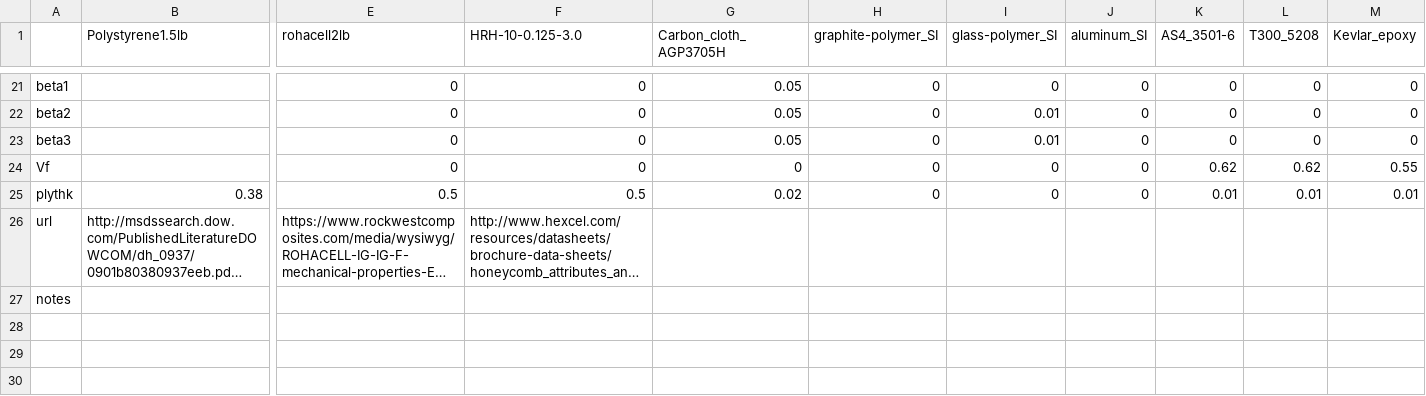
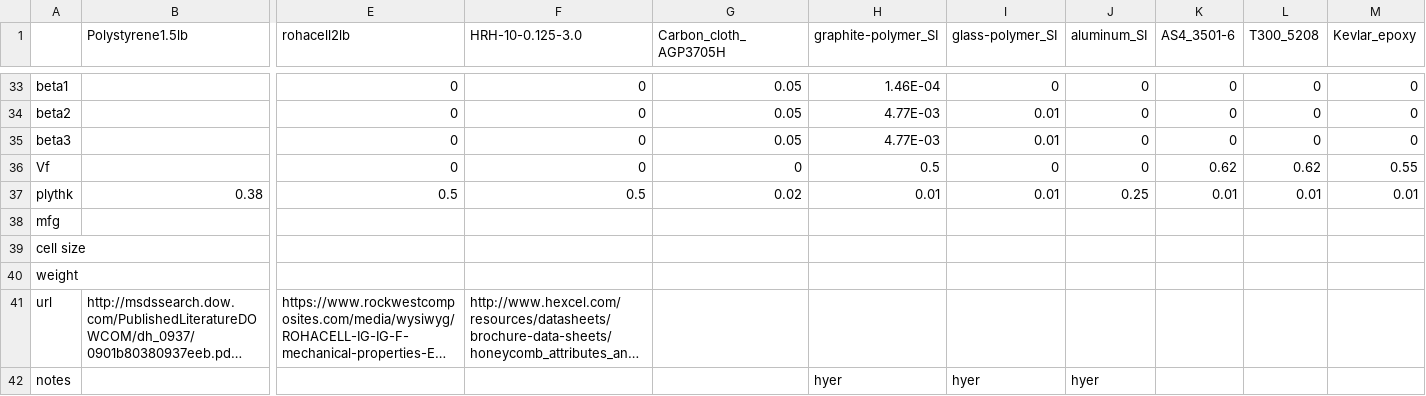
Before and after one commit to nagordon/mechpy, a CSV file: mechpy/compositematerials.csv, drawn as a sheet; only a part is shown, gaps mark what is left out; long unchanged cells end in …; addresses are those after the commit; rows hold the shown columns only; the diff covers the shown part only; the diff names each change by its address in the sheet, - before the commit and + after, or states it on an @@ line.

```diff
--- a/mechpy/compositematerials.csv
+++ b/mechpy/compositematerials.csv
-H33 (graphite-polymer_SI): 0
+H33 (graphite-polymer_SI): 1.46E-04
-H34:H35 (graphite-polymer_SI): 0
+H34:H35 (graphite-polymer_SI): 4.77E-03
-H36 (graphite-polymer_SI): 0
+H36 (graphite-polymer_SI): 0.5
-H37 (graphite-polymer_SI): 0
+H37 (graphite-polymer_SI): 0.01
-I37 (glass-polymer_SI): 0
+I37 (glass-polymer_SI): 0.01
-J37 (aluminum_SI): 0
+J37 (aluminum_SI): 0.25
+row 38: mfg
+row 39: cell size
+row 40: weight
-H42 (graphite-polymer_SI): (empty)
+H42 (graphite-polymer_SI): hyer
-I42 (glass-polymer_SI): (empty)
+I42 (glass-polymer_SI): hyer
-J42 (aluminum_SI): (empty)
+J42 (aluminum_SI): hyer
```
Also changed, not shown: 13 added rows, 1 removed row and 15 edited cells elsewhere in this file, 4 other files.
